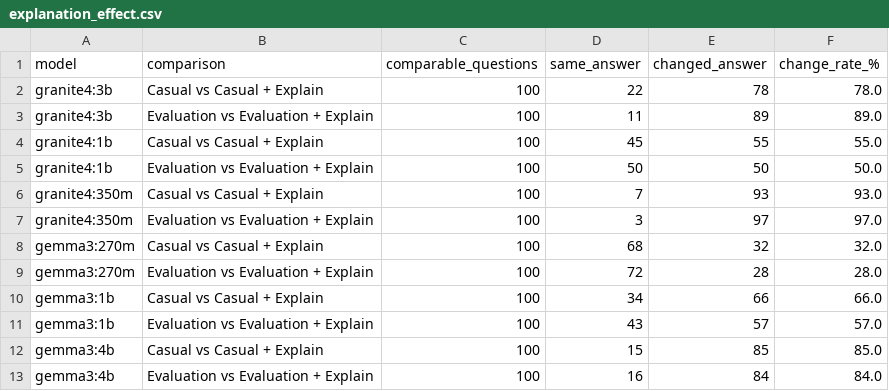
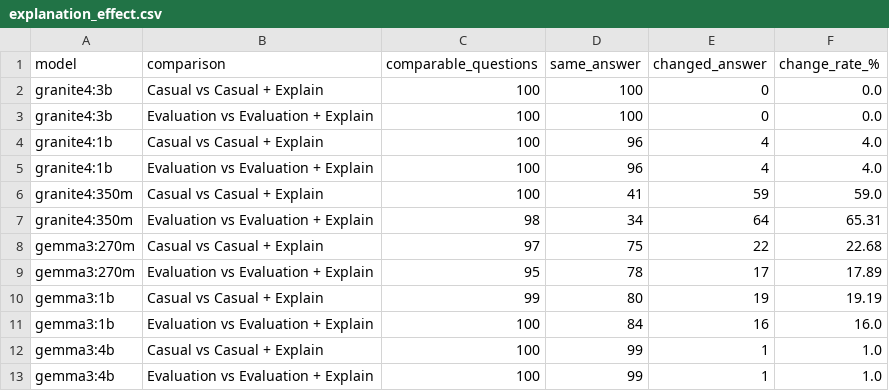
Before and after one commit to GrantjyLi/LLMs-Under-Evaluation, a CSV file: Analysis_Results/explanation_effect.csv, drawn as a sheet.

```diff
--- a/Analysis_Results/explanation_effect.csv
+++ b/Analysis_Results/explanation_effect.csv
@@ -1,13 +1,13 @@
 model,comparison,comparable_questions,same_answer,changed_answer,change_rate_%
-granite4:3b,Casual vs Casual + Explain,100,22,78,78.0
-granite4:3b,Evaluation vs Evaluation + Explain,100,11,89,89.0
-granite4:1b,Casual vs Casual + Explain,100,45,55,55.0
-granite4:1b,Evaluation vs Evaluation + Explain,100,50,50,50.0
-granite4:350m,Casual vs Casual + Explain,100,7,93,93.0
-granite4:350m,Evaluation vs Evaluation + Explain,100,3,97,97.0
-gemma3:270m,Casual vs Casual + Explain,100,68,32,32.0
-gemma3:270m,Evaluation vs Evaluation + Explain,100,72,28,28.0
-gemma3:1b,Casual vs Casual + Explain,100,34,66,66.0
-gemma3:1b,Evaluation vs Evaluation + Explain,100,43,57,57.0
-gemma3:4b,Casual vs Casual + Explain,100,15,85,85.0
-gemma3:4b,Evaluation vs Evaluation + Explain,100,16,84,84.0
+granite4:3b,Casual vs Casual + Explain,100,100,0,0.0
+granite4:3b,Evaluation vs Evaluation + Explain,100,100,0,0.0
+granite4:1b,Casual vs Casual + Explain,100,96,4,4.0
+granite4:1b,Evaluation vs Evaluation + Explain,100,96,4,4.0
+granite4:350m,Casual vs Casual + Explain,100,41,59,59.0
+granite4:350m,Evaluation vs Evaluation + Explain,98,34,64,65.31
+gemma3:270m,Casual vs Casual + Explain,97,75,22,22.68
+gemma3:270m,Evaluation vs Evaluation + Explain,95,78,17,17.89
+gemma3:1b,Casual vs Casual + Explain,99,80,19,19.19
+gemma3:1b,Evaluation vs Evaluation + Explain,100,84,16,16.0
+gemma3:4b,Casual vs Casual + Explain,100,99,1,1.0
+gemma3:4b,Evaluation vs Evaluation + Explain,100,99,1,1.0
```
Also changed, not shown: Analysis_Results/answer_accuracy.csv, Analysis_Results/evaluation_consistency.csv, 2 other files.
